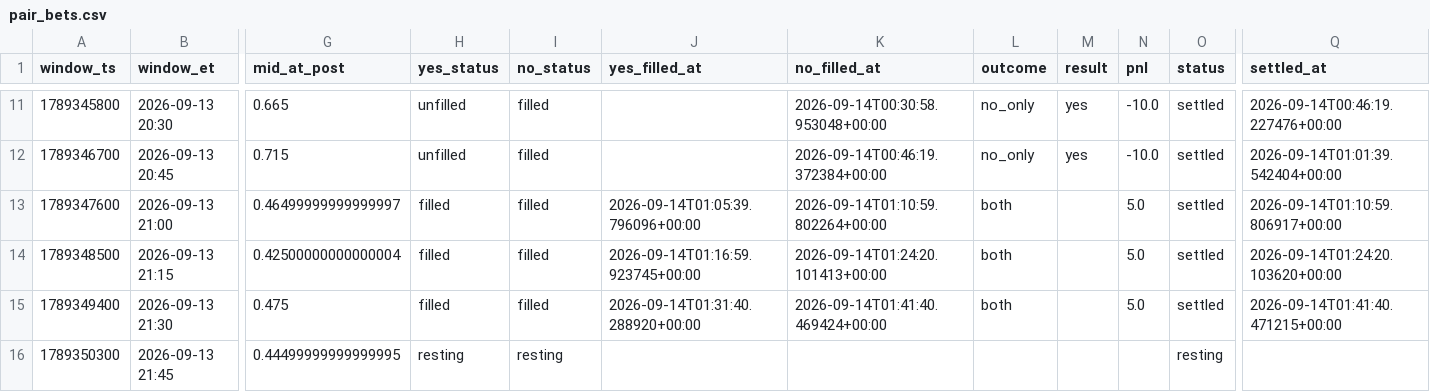
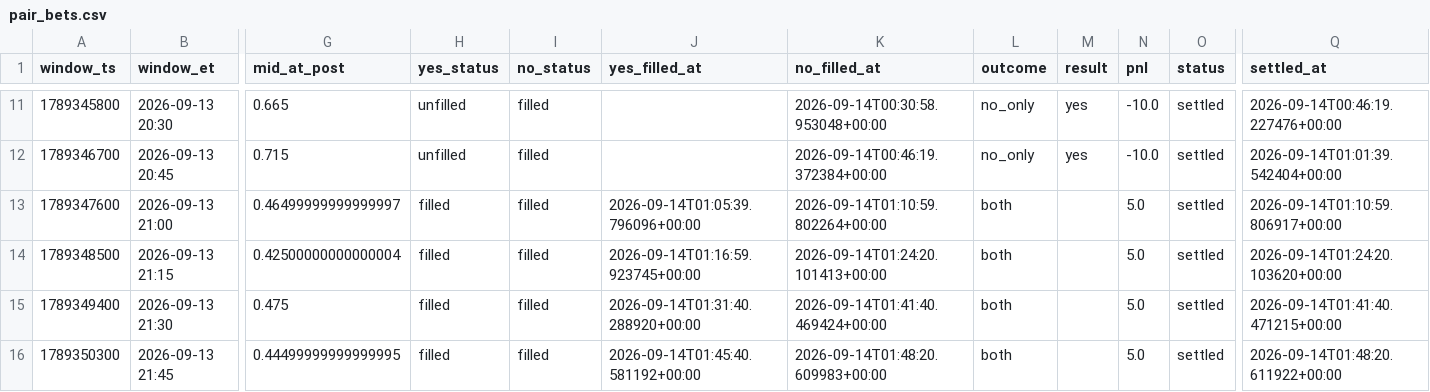
Before and after one commit to Astanwa/kalshi-pair-tape, a CSV file: data/pair_bets.csv, drawn as a sheet; only a part is shown, gaps mark what is left out; the diff names each change by its address in the sheet, - before the commit and + after, or states it on an @@ line.

```diff
--- a/data/pair_bets.csv
+++ b/data/pair_bets.csv
-H16 (yes_status): resting
+H16 (yes_status): filled
-I16 (no_status): resting
+I16 (no_status): filled
-J16 (yes_filled_at): (empty)
+J16 (yes_filled_at): 2026-09-14T01:45:40.581192+00:00
-K16 (no_filled_at): (empty)
+K16 (no_filled_at): 2026-09-14T01:48:20.609983+00:00
-L16 (outcome): (empty)
+L16 (outcome): both
-N16 (pnl): (empty)
+N16 (pnl): 5.0
-O16 (status): resting
+O16 (status): settled
-Q16 (settled_at): (empty)
+Q16 (settled_at): 2026-09-14T01:48:20.611922+00:00
```
Also changed, not shown: data/quotes.csv, 2 other files.
